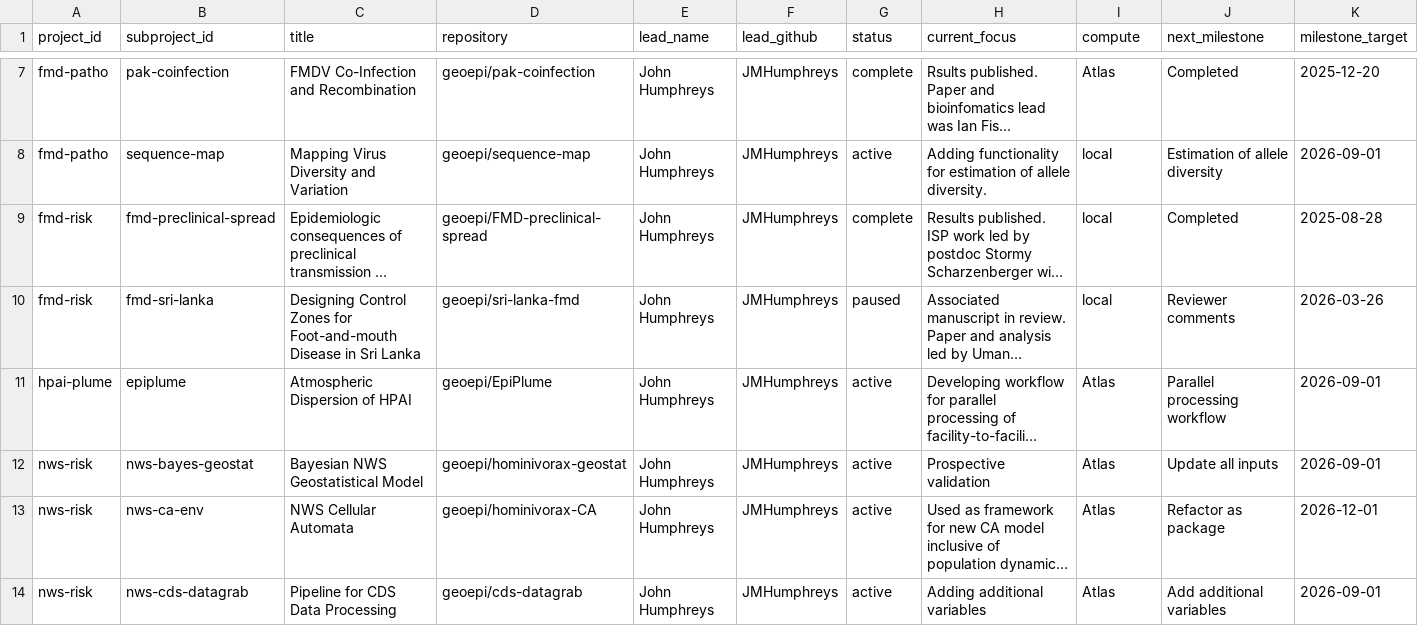
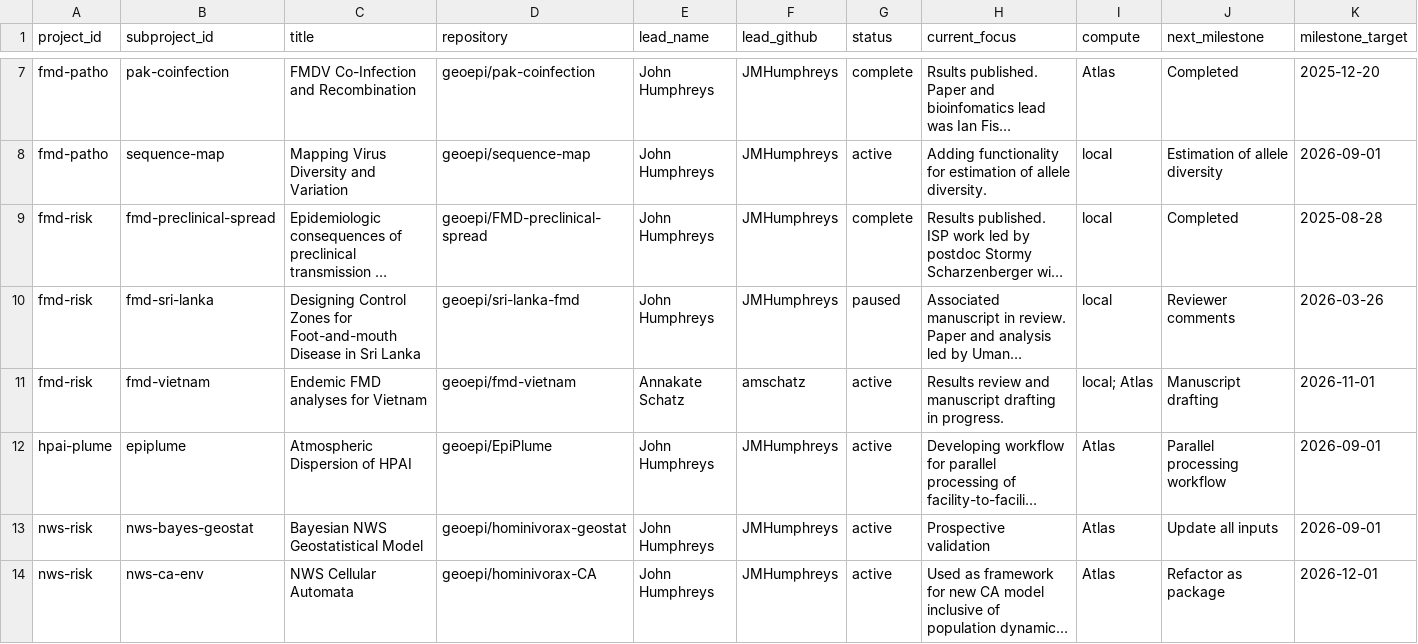
Before and after one commit to geoepi/geoepi-hub, a CSV file: generated/subproject-status.csv, drawn as a sheet; only a part is shown, gaps mark what is left out; the shorter side is filled out with more unchanged rows; long unchanged cells end in …; rows hold the shown columns only; the diff names each change by its address in the sheet, - before the commit and + after, or states it on an @@ line.

```diff
--- a/generated/subproject-status.csv
+++ b/generated/subproject-status.csv
+row 11: fmd-risk | fmd-vietnam | Endemic FMD analyses for Vietnam | geoepi/fmd-vietnam | Annakate Schatz | amschatz | active | Results review and manuscript drafting in progress. | local; Atlas | Manuscript drafting | 2026-11-01
```
Also changed, not shown: 1 other file.
